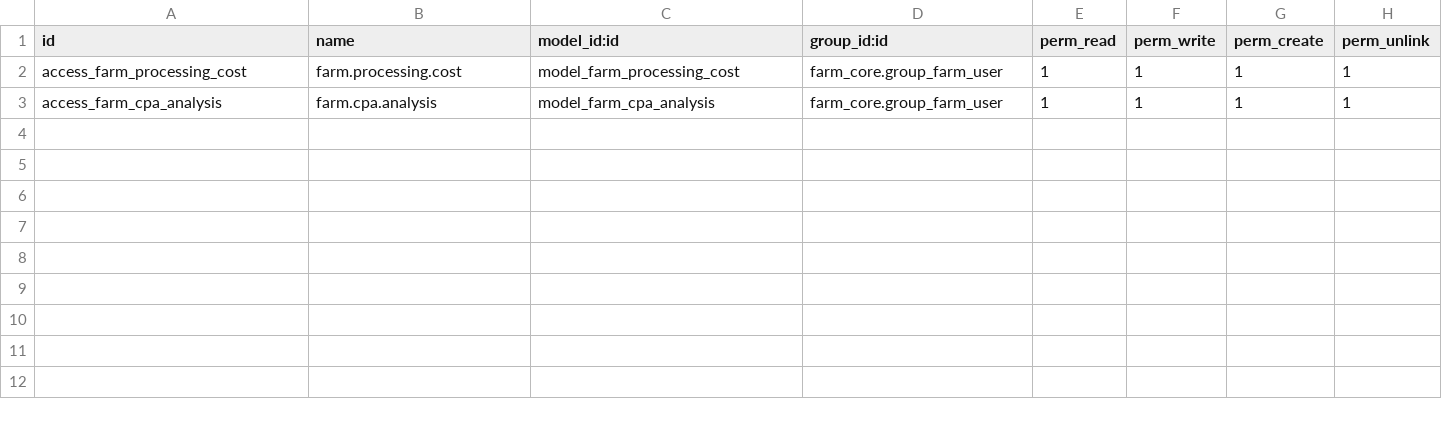
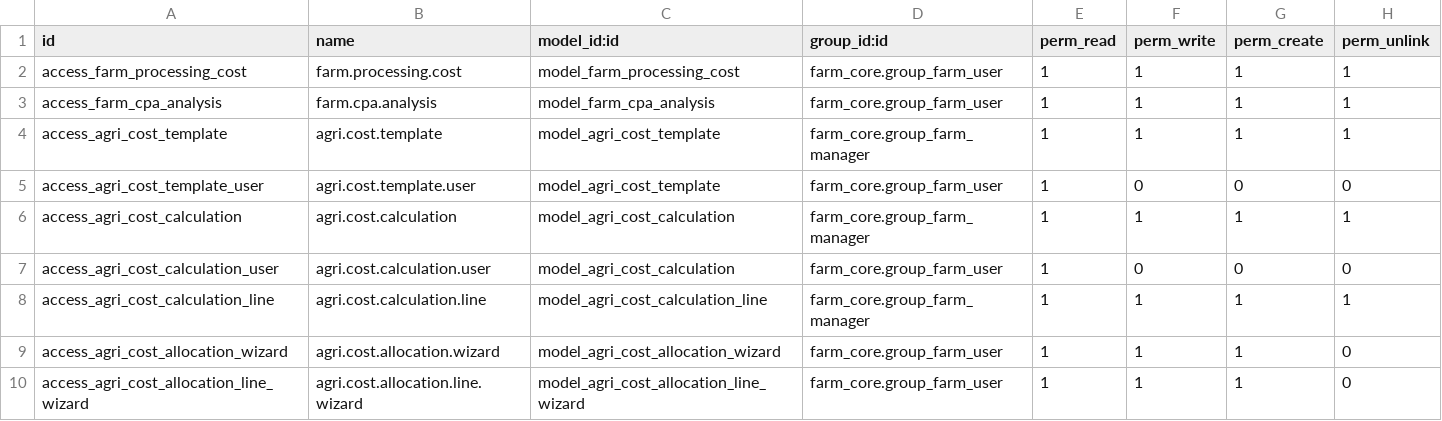
Before and after one commit to jeffery9/odoo-farm, a CSV file: farm_financial/security/ir.model.access.csv, drawn as a sheet; the diff names each change by its address in the sheet, - before the commit and + after, or states it on an @@ line.

Commit message:
feat: enhance financial and greenhouse management modules
- Update financial management for better biological asset integration
- Enhance greenhouse module with advanced features
- Update module manifests and security settings
- Improve cost tracking and agricultural operations support

```diff
--- a/farm_financial/security/ir.model.access.csv
+++ b/farm_financial/security/ir.model.access.csv
+row 4: access_agri_cost_template | agri.cost.template | model_agri_cost_template | farm_core.group_farm_manager | 1 | 1 | 1 | 1
+row 5: access_agri_cost_template_user | agri.cost.template.user | model_agri_cost_template | farm_core.group_farm_user | 1 | 0 | 0 | 0
+row 6: access_agri_cost_calculation | agri.cost.calculation | model_agri_cost_calculation | farm_core.group_farm_manager | 1 | 1 | 1 | 1
+row 7: access_agri_cost_calculation_user | agri.cost.calculation.user | model_agri_cost_calculation | farm_core.group_farm_user | 1 | 0 | 0 | 0
+row 8: access_agri_cost_calculation_line | agri.cost.calculation.line | model_agri_cost_calculation_line | farm_core.group_farm_manager | 1 | 1 | 1 | 1
+row 9: access_agri_cost_allocation_wizard | agri.cost.allocation.wizard | model_agri_cost_allocation_wizard | farm_core.group_farm_user | 1 | 1 | 1 | 0
+row 10: access_agri_cost_allocation_line_wizard | agri.cost.allocation.line.wizard | model_agri_cost_allocation_line_wizard | farm_core.group_farm_user | 1 | 1 | 1 | 0
```
Also changed, not shown: farm_greenhouse/security/ir.model.access.csv, 17 other files.
